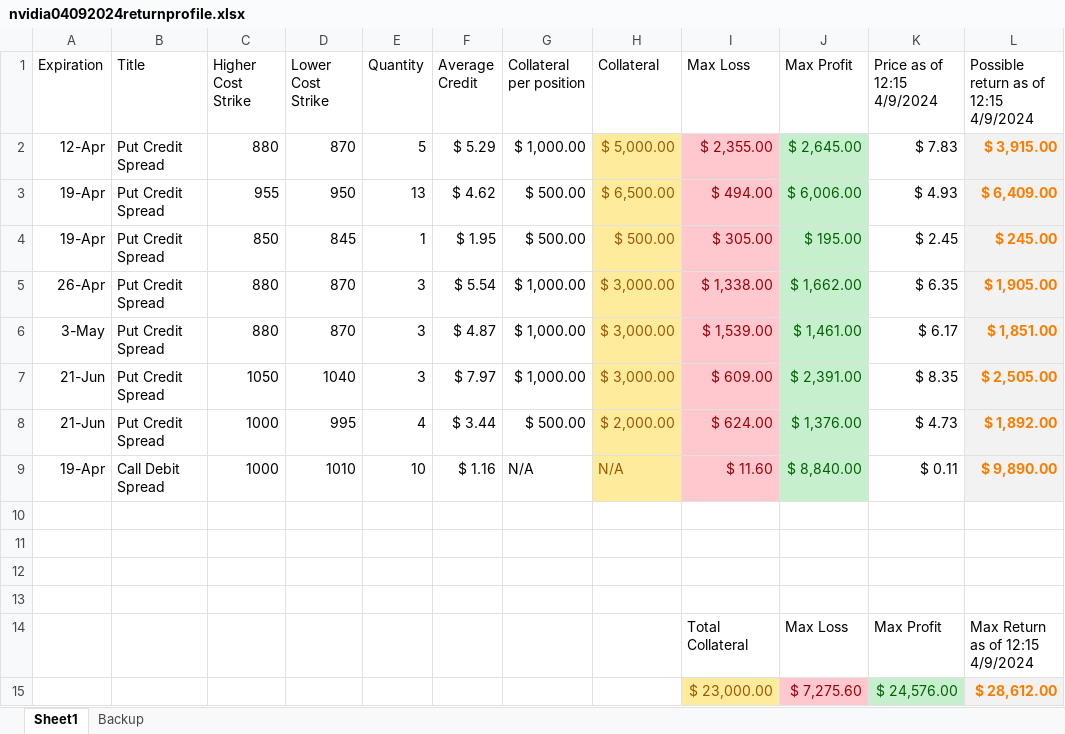
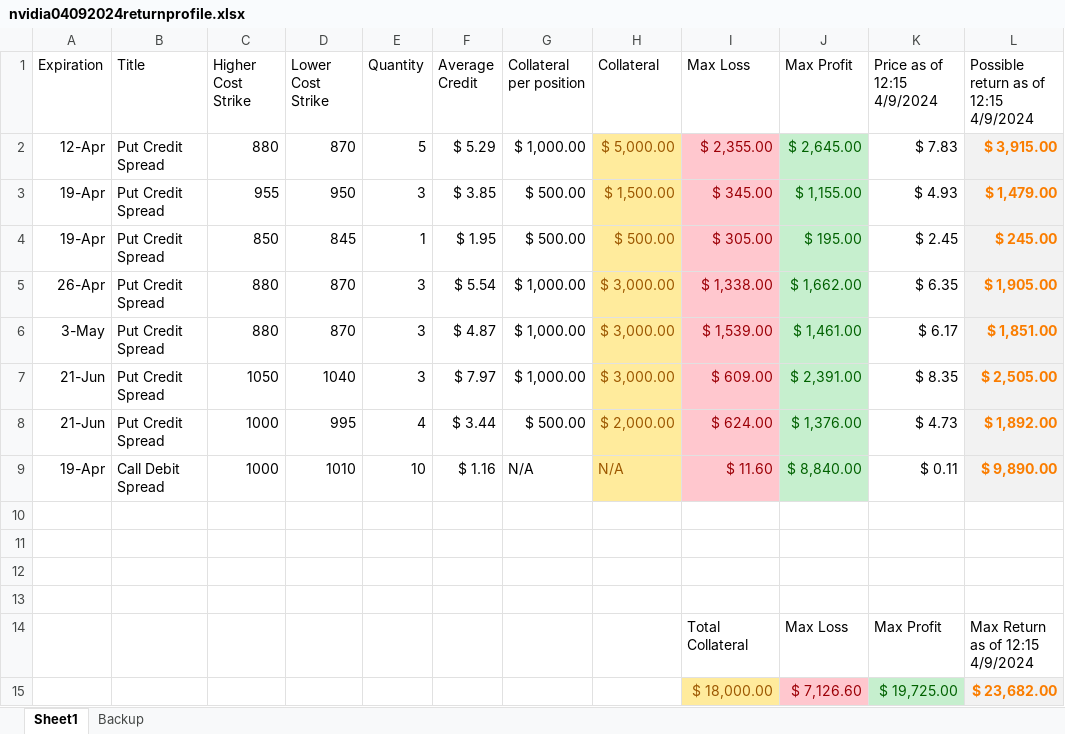
Before and after one commit to DemonEyesShmoney/DemonEyesShmoney.github.io, an Excel workbook: nvidia04092024returnprofile.xlsx, sheet Sheet1, drawn as a sheet; values as stored, in another font and other column widths than the file's, no borders; removed rows and columns are numbered as before the commit, all else as after; the diff names each change by its address in the sheet, - before the commit and + after, or states it on an @@ line.

Commit message:
modified:   _posts/2024-04-09-nvda-portfolio-tips.md modified:   assets/nvda04092024returns.png modified:   nvidia04092024returnprofile.xlsx

```diff
--- a/nvidia04092024returnprofile.xlsx (sheet Sheet1)
+++ b/nvidia04092024returnprofile.xlsx (sheet Sheet1)
-E3 (Quantity): 13
+E3 (Quantity): 3
-F3 (Average Credit): $ 4.62
+F3 (Average Credit): $ 3.85
-H3 (Collateral): $ 6,500.00
+H3 (Collateral): $ 1,500.00
-I3 (Max Loss): $ 494.00
+I3 (Max Loss): $ 345.00
-J3 (Max Profit): $ 6,006.00
+J3 (Max Profit): $ 1,155.00
-L3: $ 6,409.00
+L3: $ 1,479.00
-row 15:  |  |  |  |  |  |  |  | $ 23,000.00 | $ 7,275.60 | $ 24,576.00 | $ 28,612.00
+row 15:  |  |  |  |  |  |  |  | $ 18,000.00 | $ 7,126.60 | $ 19,725.00 | $ 23,682.00
```
Also changed, not shown: 2 other files.
